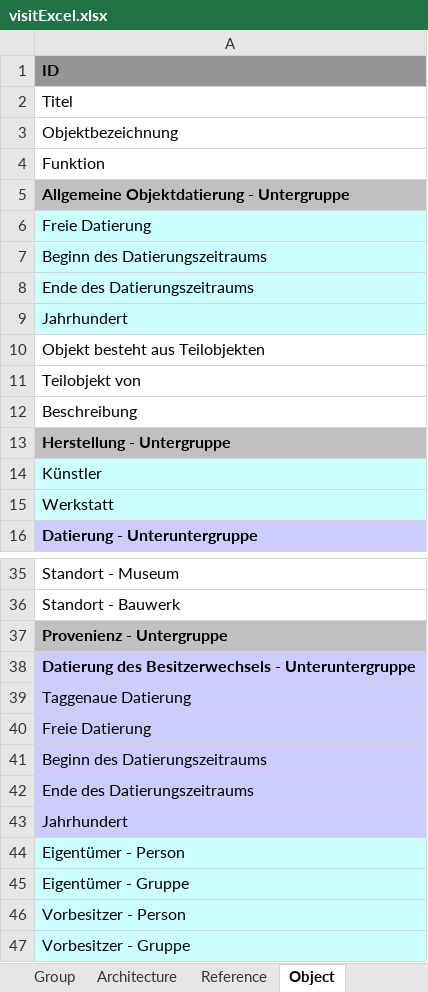
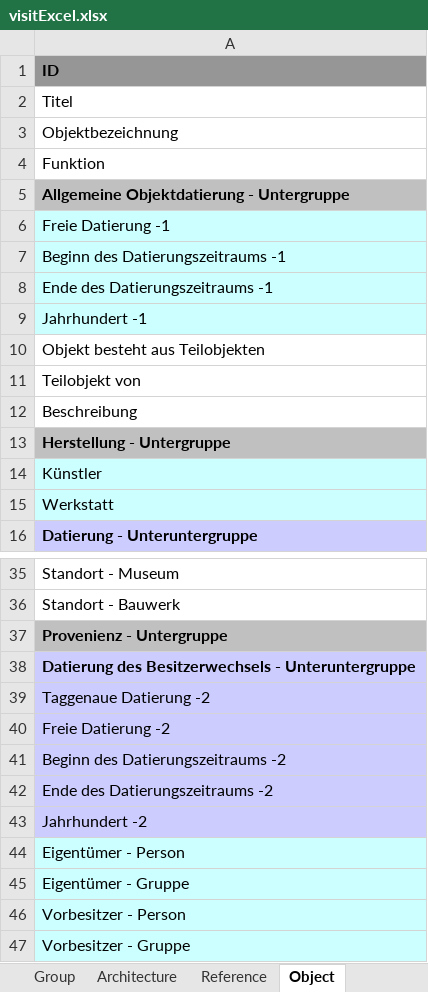
Before and after one commit to ViSIT-Dev/metadb-rest-api, an Excel workbook: templates/visitExcel.xlsx, sheet Object, drawn as a sheet; only a part is shown, gaps mark what is left out; values as stored, in another font and other column widths than the file's, no borders; the diff names each change by its address in the sheet, - before the commit and + after, or states it on an @@ line.

```diff
--- a/templates/visitExcel.xlsx (sheet Object)
+++ b/templates/visitExcel.xlsx (sheet Object)
-A6: Freie Datierung
+A6: Freie Datierung -1
-A7: Beginn des Datierungszeitraums
+A7: Beginn des Datierungszeitraums -1
-A8: Ende des Datierungszeitraums
+A8: Ende des Datierungszeitraums -1
-A9: Jahrhundert
+A9: Jahrhundert -1
-A39: Taggenaue Datierung
+A39: Taggenaue Datierung -2
-A40: Freie Datierung
+A40: Freie Datierung -2
-A41: Beginn des Datierungszeitraums
+A41: Beginn des Datierungszeitraums -2
-A42: Ende des Datierungszeitraums
+A42: Ende des Datierungszeitraums -2
-A43: Jahrhundert
+A43: Jahrhundert -2
```
Also changed, not shown: sheet Person, 6 other files.
